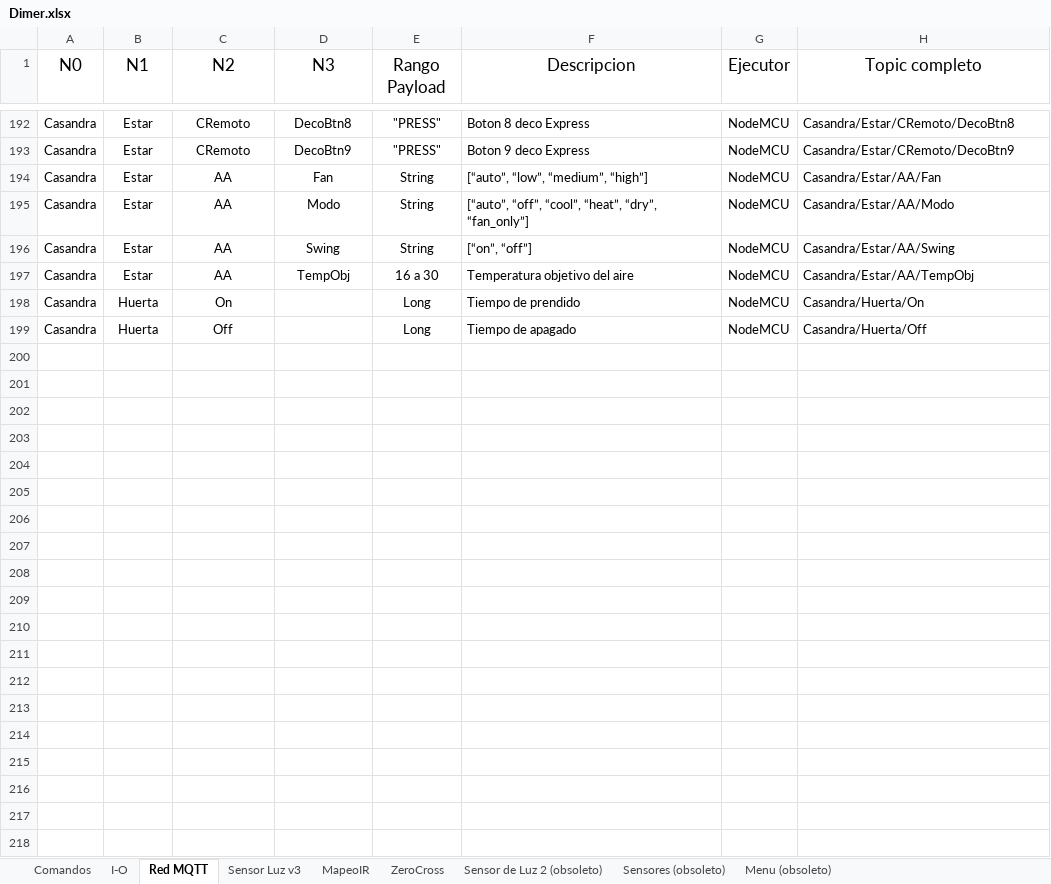
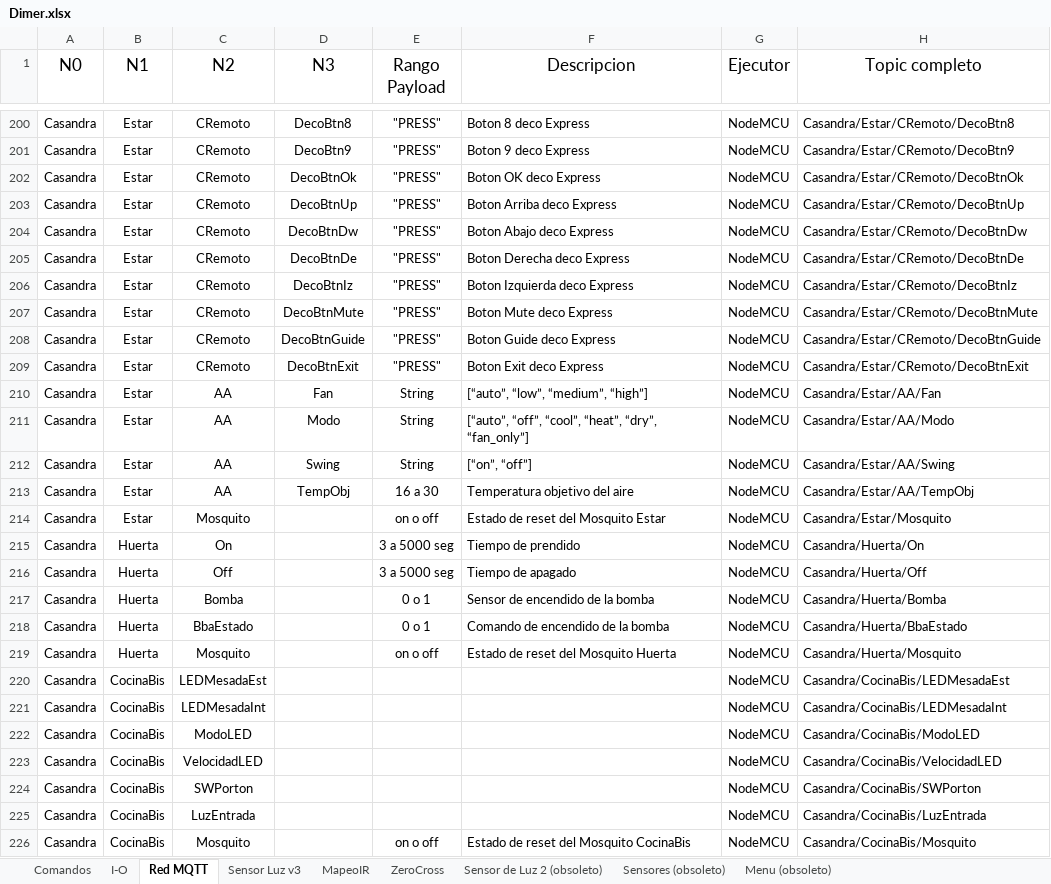
Before and after one commit to gonzacarv/Casandra, an Excel workbook: Soft/Dimer.xlsx, sheet Red MQTT, drawn as a sheet; only a part is shown, gaps mark what is left out; values as stored, in another font and other column widths than the file's, no borders; table styles not drawn; addresses are those after the commit; the diff covers the shown part only; the diff names each change by its address in the sheet, - before the commit and + after, or states it on an @@ line.

Commit message:
CocinaBis + Huerta v2

```diff
--- a/Soft/Dimer.xlsx (sheet Red MQTT)
+++ b/Soft/Dimer.xlsx (sheet Red MQTT)
+row 202: Casandra | Estar | CRemoto | DecoBtnOk | "PRESS" | Boton OK deco Express | NodeMCU | Casandra/Estar/CRemoto/DecoBtnOk
+row 203: Casandra | Estar | CRemoto | DecoBtnUp | "PRESS" | Boton Arriba deco Express | NodeMCU | Casandra/Estar/CRemoto/DecoBtnUp
+row 204: Casandra | Estar | CRemoto | DecoBtnDw | "PRESS" | Boton Abajo deco Express | NodeMCU | Casandra/Estar/CRemoto/DecoBtnDw
+row 205: Casandra | Estar | CRemoto | DecoBtnDe | "PRESS" | Boton Derecha deco Express | NodeMCU | Casandra/Estar/CRemoto/DecoBtnDe
+row 206: Casandra | Estar | CRemoto | DecoBtnIz | "PRESS" | Boton Izquierda deco Express | NodeMCU | Casandra/Estar/CRemoto/DecoBtnIz
+row 207: Casandra | Estar | CRemoto | DecoBtnMute | "PRESS" | Boton Mute deco Express | NodeMCU | Casandra/Estar/CRemoto/DecoBtnMute
+row 208: Casandra | Estar | CRemoto | DecoBtnGuide | "PRESS" | Boton Guide deco Express | NodeMCU | Casandra/Estar/CRemoto/DecoBtnGuide
+row 209: Casandra | Estar | CRemoto | DecoBtnExit | "PRESS" | Boton Exit deco Express | NodeMCU | Casandra/Estar/CRemoto/DecoBtnExit
+row 214: Casandra | Estar | Mosquito |  | on o off | Estado de reset del Mosquito Estar | NodeMCU | Casandra/Estar/Mosquito
-E215:E216 (Rango Payload): Long
+E215:E216 (Rango Payload): 3 a 5000 seg
+row 217: Casandra | Huerta | Bomba |  | 0 o 1 | Sensor de encendido de la bomba | NodeMCU | Casandra/Huerta/Bomba
+row 218: Casandra | Huerta | BbaEstado |  | 0 o 1 | Comando de encendido de la bomba | NodeMCU | Casandra/Huerta/BbaEstado
+row 219: Casandra | Huerta | Mosquito |  | on o off | Estado de reset del Mosquito Huerta | NodeMCU | Casandra/Huerta/Mosquito
+row 220: Casandra | CocinaBis | LEDMesadaEst |  |  |  | NodeMCU | Casandra/CocinaBis/LEDMesadaEst
+row 221: Casandra | CocinaBis | LEDMesadaInt |  |  |  | NodeMCU | Casandra/CocinaBis/LEDMesadaInt
+row 222: Casandra | CocinaBis | ModoLED |  |  |  | NodeMCU | Casandra/CocinaBis/ModoLED
+row 223: Casandra | CocinaBis | VelocidadLED |  |  |  | NodeMCU | Casandra/CocinaBis/VelocidadLED
+row 224: Casandra | CocinaBis | SWPorton |  |  |  | NodeMCU | Casandra/CocinaBis/SWPorton
+row 225: Casandra | CocinaBis | LuzEntrada |  |  |  | NodeMCU | Casandra/CocinaBis/LuzEntrada
+row 226: Casandra | CocinaBis | Mosquito |  | on o off | Estado de reset del Mosquito CocinaBis | NodeMCU | Casandra/CocinaBis/Mosquito
```
Also changed, not shown: 8 added rows and 3 edited cells elsewhere in this sheet, sheet MapeoIR, sheet I-O, formulas that keep their value, 8 other files.
